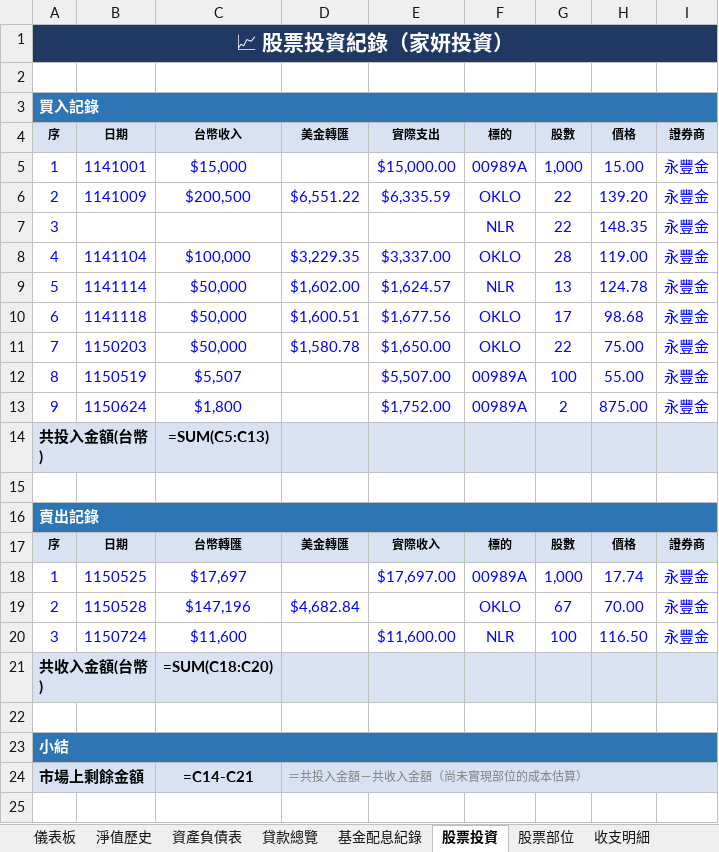
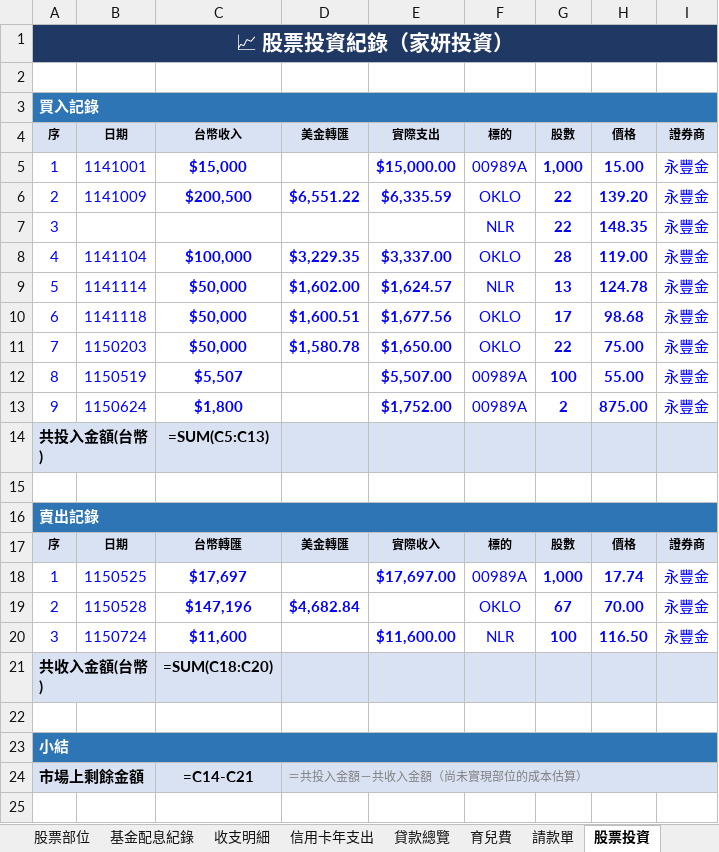
Before and after one commit to eminemollie/finance, an Excel workbook: 財務管理系統.xlsx, sheet 股票投資, drawn as a sheet; only a part is shown; values as stored, in another font and other column widths than the file's, no borders; formulas without a stored value are shown as written; the diff names each change by its address in the sheet, - before the commit and + after, or states it on an @@ line.

```diff
--- a/財務管理系統.xlsx (sheet 股票投資)
+++ b/財務管理系統.xlsx (sheet 股票投資)
@@ sheet tab order changed: 股票部位 | 基金配息紀錄 | 收支明細 | 信用卡年支出 | 貸款總覽 | 育兒費 | 請款單 | 股票投資 @@
-C5 bold: off
+C5 bold: on
-E5 bold: off
+E5 bold: on
-G5:H13 bold: off
+G5:H13 bold: on
-C6:E6 bold: off
+C6:E6 bold: on
-C8:E11 bold: off
+C8:E11 bold: on
-C12:C13 bold: off
+C12:C13 bold: on
-E12:E13 bold: off
+E12:E13 bold: on
-C18 bold: off
+C18 bold: on
-E18 bold: off
+E18 bold: on
-G18:H20 bold: off
+G18:H20 bold: on
-C19:D19 bold: off
+C19:D19 bold: on
-C20 bold: off
+C20 bold: on
-E20 bold: off
+E20 bold: on
```
Also changed, not shown: sheet 育兒費, sheet 基金配息紀錄, sheet 貸款總覽, sheet 信用卡年支出, sheet 淨值歷史, sheet 收支明細, 5 more sheets, 1 other file.
